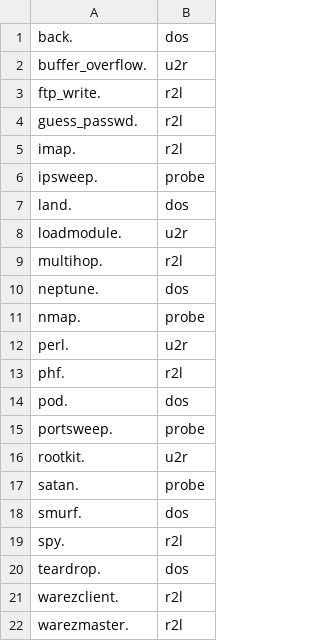
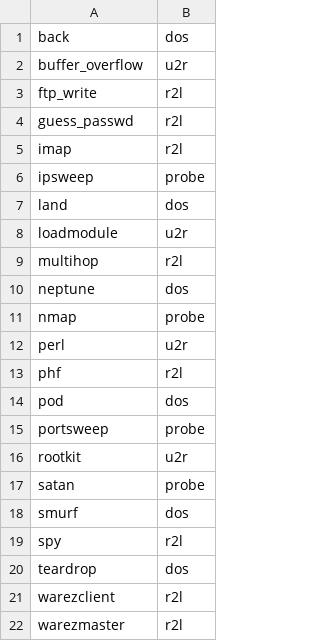
Before and after one commit to titileluc/DDSPracticaWork, a CSV file: attack_types.csv, drawn as a sheet.

```diff
--- a/attack_types.csv
+++ b/attack_types.csv
@@ -1,22 +1,22 @@
-back.,dos
-buffer_overflow.,u2r
-ftp_write.,r2l
-guess_passwd.,r2l
-imap.,r2l
-ipsweep.,probe
-land.,dos
-loadmodule.,u2r
-multihop.,r2l
-neptune.,dos
-nmap.,probe
-perl.,u2r
-phf.,r2l
-pod.,dos
-portsweep.,probe
-rootkit.,u2r
-satan.,probe
-smurf.,dos
-spy.,r2l
-teardrop.,dos
-warezclient.,r2l
-warezmaster.,r2l
+back,dos
+buffer_overflow,u2r
+ftp_write,r2l
+guess_passwd,r2l
+imap,r2l
+ipsweep,probe
+land,dos
+loadmodule,u2r
+multihop,r2l
+neptune,dos
+nmap,probe
+perl,u2r
+phf,r2l
+pod,dos
+portsweep,probe
+rootkit,u2r
+satan,probe
+smurf,dos
+spy,r2l
+teardrop,dos
+warezclient,r2l
+warezmaster,r2l
```
Also changed, not shown: 4 other files.
